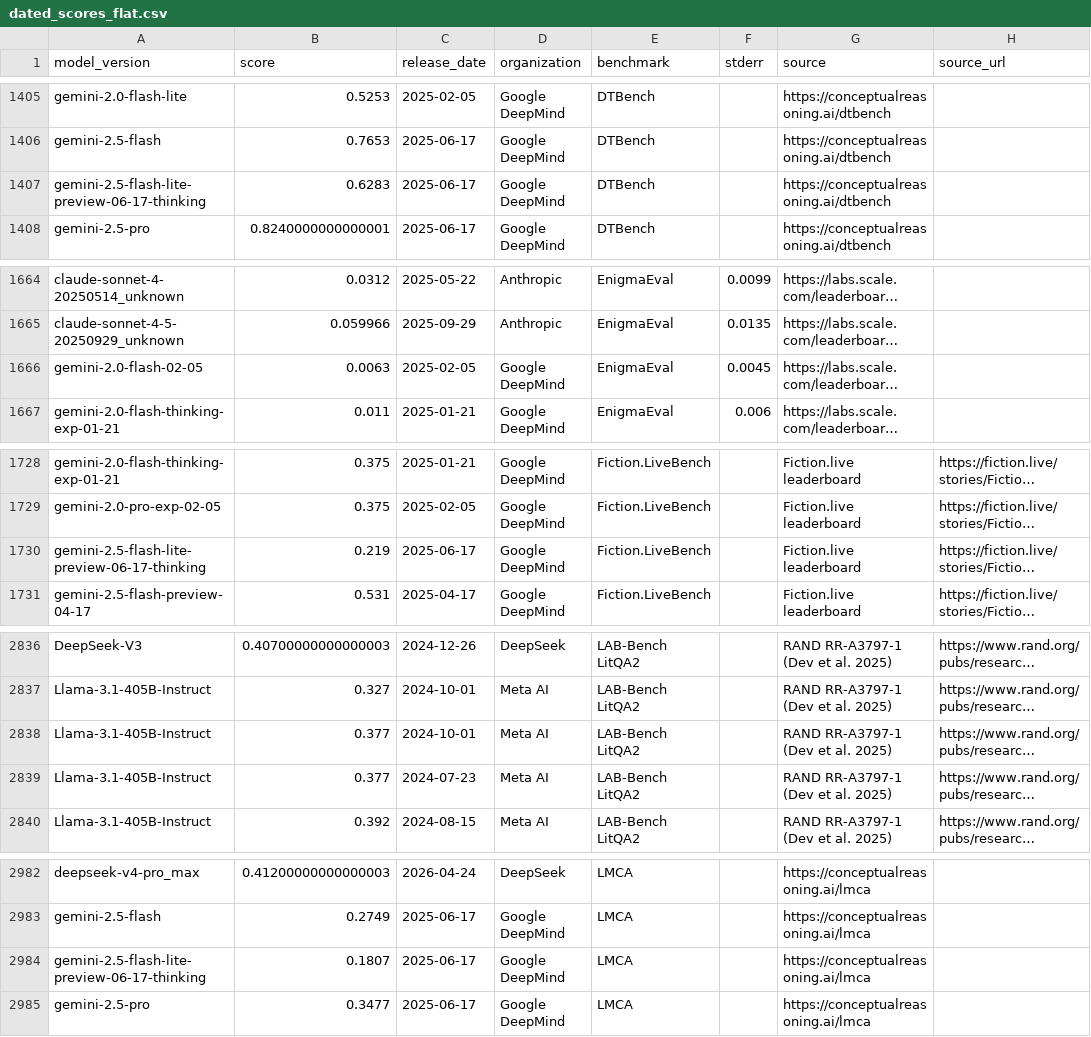
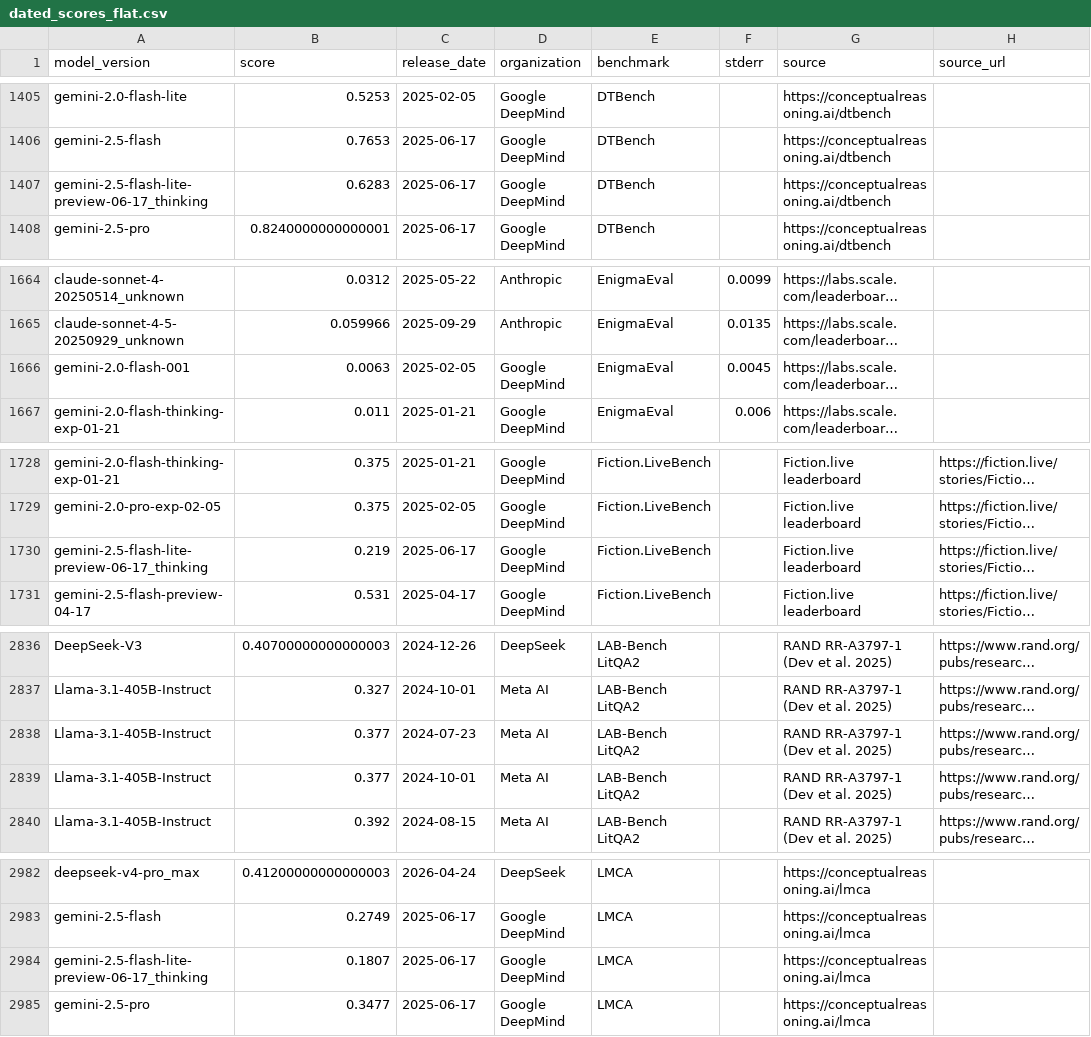
Before and after one commit to General-Purpose-AI-Policy-Lab/benchmark-forecasting, a CSV file: 0_input/dated_scores_flat.csv, drawn as a sheet; only a part is shown, gaps mark what is left out; long unchanged cells end in …; the diff covers the shown part only; the diff names each change by its address in the sheet, - before the commit and + after, or states it on an @@ line.

```diff
--- a/0_input/dated_scores_flat.csv
+++ b/0_input/dated_scores_flat.csv
-A1407 (model_version): gemini-2.5-flash-lite-preview-06-17-thinking
+A1407 (model_version): gemini-2.5-flash-lite-preview-06-17_thinking
-A1666 (model_version): gemini-2.0-flash-02-05
+A1666 (model_version): gemini-2.0-flash-001
-A1730 (model_version): gemini-2.5-flash-lite-preview-06-17-thinking
+A1730 (model_version): gemini-2.5-flash-lite-preview-06-17_thinking
@@ row 2838 moved to row 2839: Llama-3.1-405B-Instruct @@
-A2984 (model_version): gemini-2.5-flash-lite-preview-06-17-thinking
+A2984 (model_version): gemini-2.5-flash-lite-preview-06-17_thinking
```
Also changed, not shown: 2 added rows, 3 removed rows and 3 edited cells elsewhere in this file, 2 other files.
